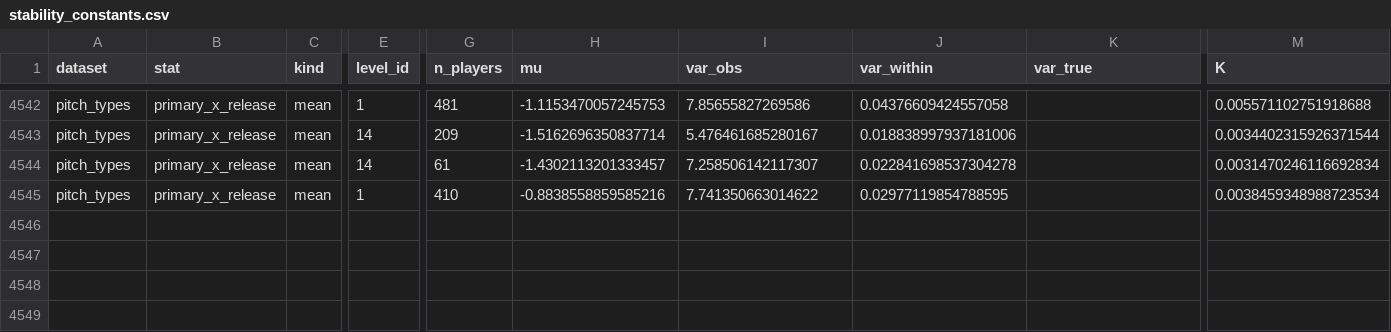
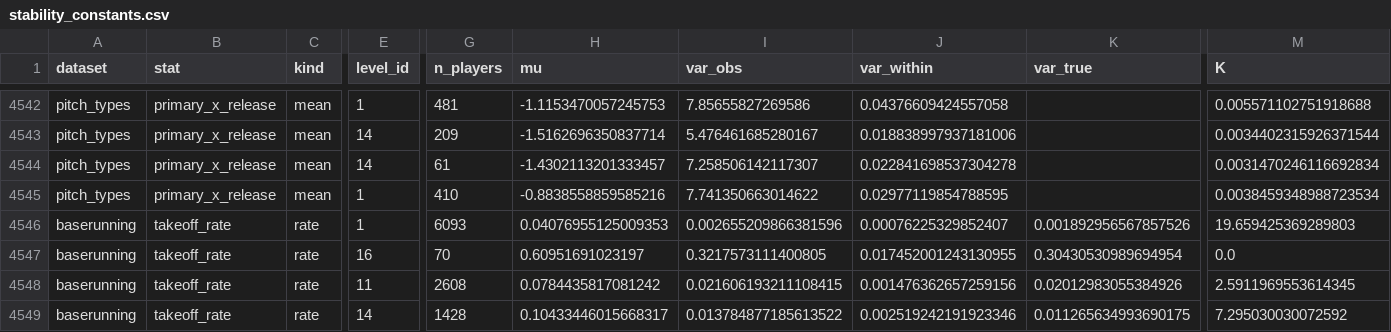
Before and after one commit to notthebobbyorr/Py-Damage, a CSV file: config/stability_constants.csv, drawn as a sheet; only a part is shown, gaps mark what is left out; rows hold the shown columns only; the diff names each change by its address in the sheet, - before the commit and + after, or states it on an @@ line.

```diff
--- a/config/stability_constants.csv
+++ b/config/stability_constants.csv
+row 4546: baserunning | takeoff_rate | rate | 1 | 6093 | 0.04076955125009353 | 0.002655209866381596 | 0.00076225329852407 | 0.001892956567857526 | 19.659425369289803
+row 4547: baserunning | takeoff_rate | rate | 16 | 70 | 0.60951691023197 | 0.3217573111400805 | 0.017452001243130955 | 0.30430530989694954 | 0.0
+row 4548: baserunning | takeoff_rate | rate | 11 | 2608 | 0.0784435817081242 | 0.021606193211108415 | 0.001476362657259156 | 0.02012983055384926 | 2.5911969553614345
+row 4549: baserunning | takeoff_rate | rate | 14 | 1428 | 0.10433446015668317 | 0.013784877185613522 | 0.002519242191923346 | 0.011265634993690175 | 7.295030030072592
```
Also changed, not shown: 14 other files.
